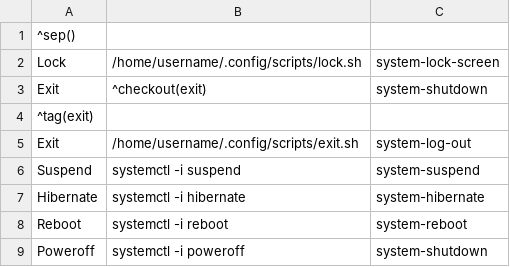
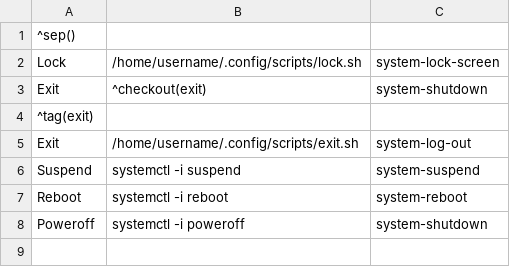
Before and after one commit to Koljasha/archlinux, a CSV file: config/jgmenu/append.csv, drawn as a sheet; the diff names each change by its address in the sheet, - before the commit and + after, or states it on an @@ line.

Commit message:
rm Hibernate

```diff
--- a/config/jgmenu/append.csv
+++ b/config/jgmenu/append.csv
-row 7: Hibernate | systemctl -i hibernate | system-hibernate
```
Also changed, not shown: 2 other files.
